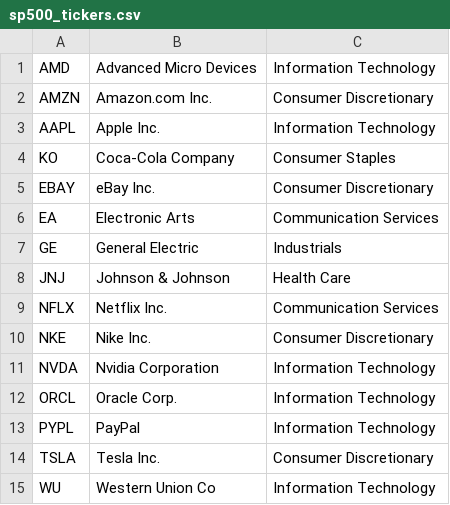
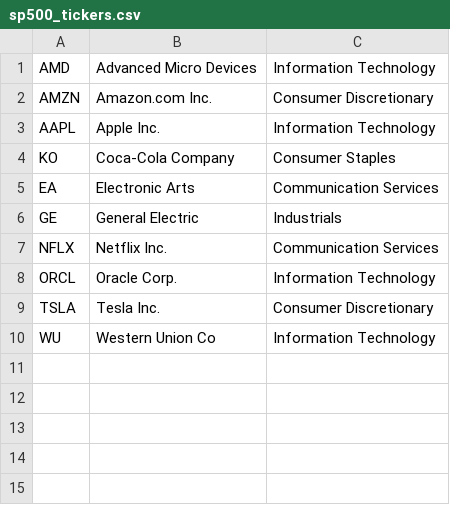
Before and after one commit to EliasLeonov/robin-hood-api, a CSV file: src/main/resources/sp500_tickers.csv, drawn as a sheet; the diff names each change by its address in the sheet, - before the commit and + after, or states it on an @@ line.

```diff
--- a/src/main/resources/sp500_tickers.csv
+++ b/src/main/resources/sp500_tickers.csv
-row 5: EBAY | eBay Inc. | Consumer Discretionary
-row 8: JNJ | Johnson & Johnson | Health Care
-row 10: NKE | Nike Inc. | Consumer Discretionary
-row 11: NVDA | Nvidia Corporation | Information Technology
-row 13: PYPL | PayPal | Information Technology
```
Also changed, not shown: 8 other files.
